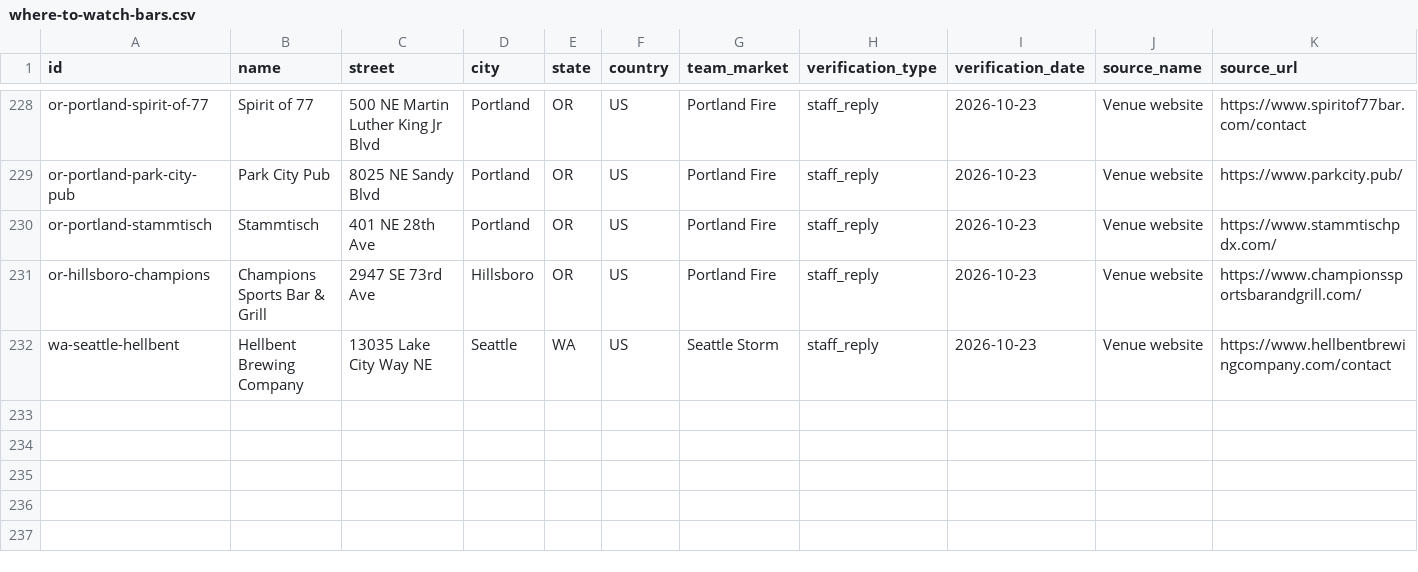
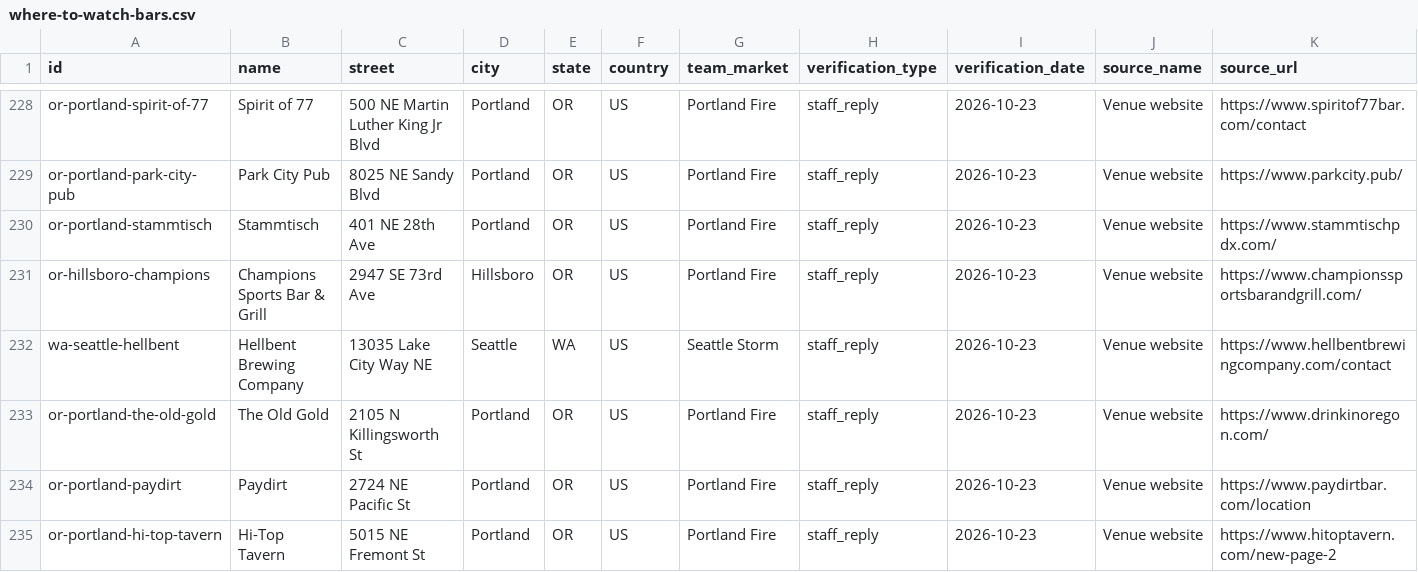
Before and after one commit to ryanmoalemi/fullcourtbuckets, a CSV file: data/where-to-watch-bars.csv, drawn as a sheet; only a part is shown, gaps mark what is left out; rows hold the shown columns only; the diff covers the shown part only; the diff names each change by its address in the sheet, - before the commit and + after, or states it on an @@ line.

```diff
--- a/data/where-to-watch-bars.csv
+++ b/data/where-to-watch-bars.csv
+row 233: or-portland-the-old-gold | The Old Gold | 2105 N Killingsworth St | Portland | OR | US | Portland Fire | staff_reply | 2026-10-23 | Venue website | https://www.drinkinoregon.com/
+row 234: or-portland-paydirt | Paydirt | 2724 NE Pacific St | Portland | OR | US | Portland Fire | staff_reply | 2026-10-23 | Venue website | https://www.paydirtbar.com/location
+row 235: or-portland-hi-top-tavern | Hi-Top Tavern | 5015 NE Fremont St | Portland | OR | US | Portland Fire | staff_reply | 2026-10-23 | Venue website | https://www.hitoptavern.com/new-page-2
```
Also changed, not shown: 2 added rows and 4 edited cells elsewhere in this file, wnba/where-to-watch/where-to-watch-wnba-bars.csv, 6 other files.
